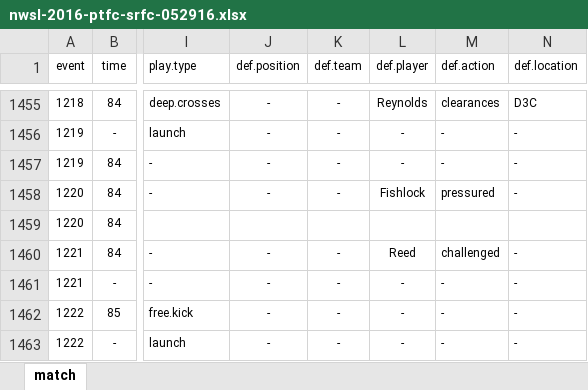
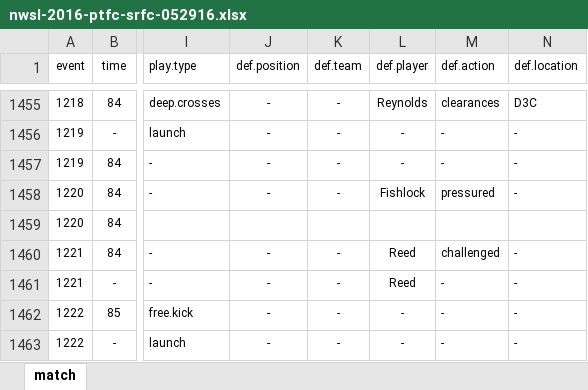
Before and after one commit to alfredomartinezjr/wosostats, an Excel workbook: source/excel/nwsl-2016/nwsl-2016-ptfc-srfc-052916.xlsx, sheet match, drawn as a sheet; only a part is shown, gaps mark what is left out; values as stored, in another font and other column widths than the file's, no borders; the diff names each change by its address in the sheet, - before the commit and + after, or states it on an @@ line.

```diff
--- a/source/excel/nwsl-2016/nwsl-2016-ptfc-srfc-052916.xlsx (sheet match)
+++ b/source/excel/nwsl-2016/nwsl-2016-ptfc-srfc-052916.xlsx (sheet match)
-L1461 (def.player): -
+L1461 (def.player): Reed
```
Also changed, not shown: source/excel/nwsl-2016/nwsl-2016-ptfc-orl-041716.xlsx, source/excel/nwsl-2016/nwsl-2016-ptfc-sbfc-070216.xlsx, 4 other files.
